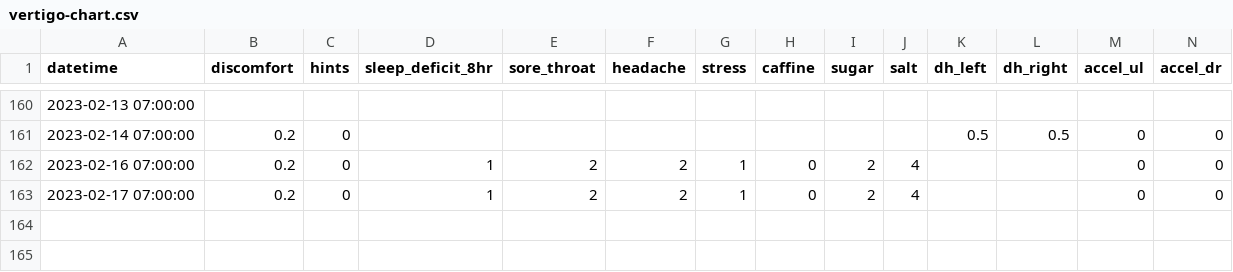
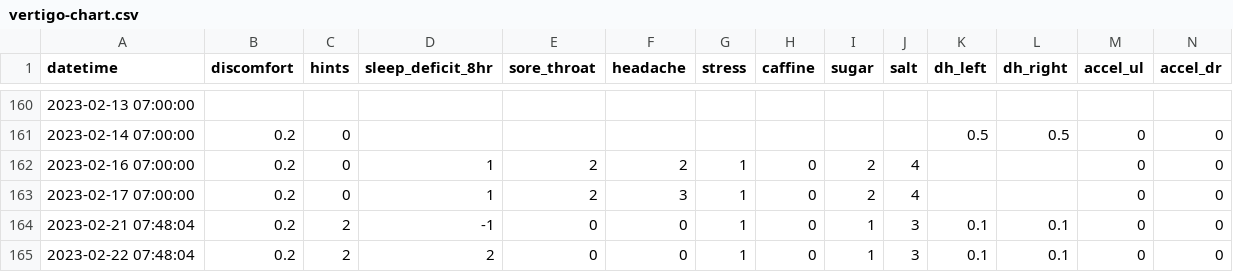
Before and after one commit to imalsogreg/blog.greghale.io, a CSV file: docs/data/vertigo-chart.csv, drawn as a sheet; only a part is shown, gaps mark what is left out; rows hold the shown columns only; the diff names each change by its address in the sheet, - before the commit and + after, or states it on an @@ line.

```diff
--- a/docs/data/vertigo-chart.csv
+++ b/docs/data/vertigo-chart.csv
-F163 (headache): 2
+F163 (headache): 3
+row 164: 2023-02-21 07:48:04 | 0.2 | 2 | -1 | 0 | 0 | 1 | 0 | 1 | 3 | 0.1 | 0.1 | 0 | 0
+row 165: 2023-02-22 07:48:04 | 0.2 | 2 | 2 | 0 | 0 | 1 | 0 | 1 | 3 | 0.1 | 0.1 | 0 | 0
```
Also changed, not shown: data/vertigo-chart.csv, 1 other file.
